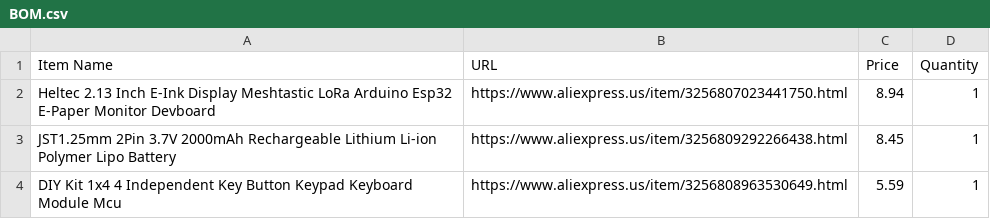
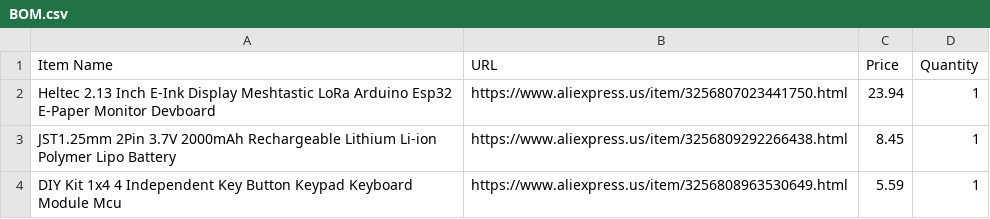
Before and after one commit to MrDiamondDog/key-do, a CSV file: BOM.csv, drawn as a sheet.

Commit message:
Modify price of Heltec E-Ink Display in BOM

```diff
--- a/BOM.csv
+++ b/BOM.csv
@@ -1,3 +1,3 @@
 Item Name,URL,Price,Quantity
-Heltec 2.13 Inch E-Ink Display Meshtastic LoRa Arduino Esp32 E-Paper Monitor Devboard,https://www.aliexpress.us/item/3256807023441750.html,8.94,1
+Heltec 2.13 Inch E-Ink Display Meshtastic LoRa Arduino Esp32 E-Paper Monitor Devboard,https://www.aliexpress.us/item/3256807023441750.html,23.94,1
 JST1.25mm 2Pin 3.7V 2000mAh Rechargeable Lithium Li-ion Polymer Lipo Battery,https://www.aliexpress.us/item/3256809292266438.html,8.45,1
```
